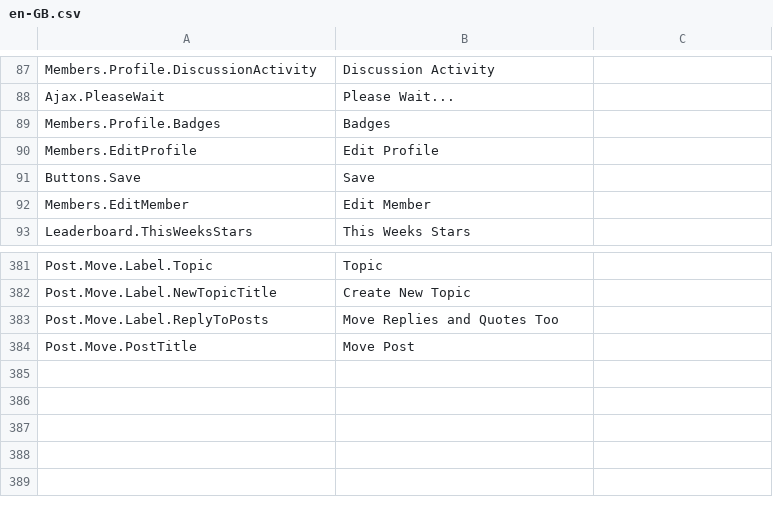
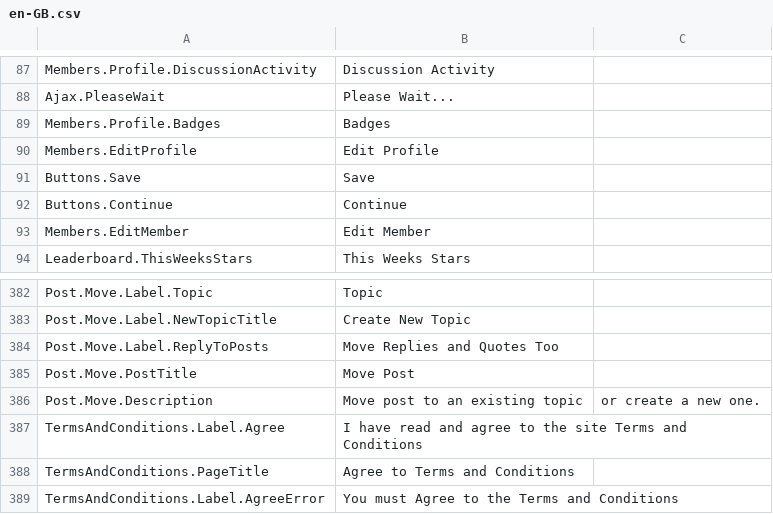
Before and after one commit to YodasMyDad/mvcforum, a CSV file: MVCForum.Website/Installer/en-GB.csv, drawn as a sheet; only a part is shown, gaps mark what is left out.

Commit message:
Added new optional Agree To Terms and Conditions feature

```diff
--- a/MVCForum.Website/Installer/en-GB.csv
+++ b/MVCForum.Website/Installer/en-GB.csv
@@ -91,2 +91,3 @@ Members.EditProfile,Edit Profile
 Buttons.Save,Save
+Buttons.Continue,Continue
 Members.EditMember,Edit Member
@@ -384 +385,5 @@ Post.Move.Label.ReplyToPosts,Move Replies and Quotes Too
 Post.Move.PostTitle,Move Post
+Post.Move.Description,Move post to an existing topic, or create a new one.
+TermsAndConditions.Label.Agree,I have read and agree to the site Terms and Conditions
+TermsAndConditions.PageTitle,Agree to Terms and Conditions
+TermsAndConditions.Label.AgreeError,You must Agree to the Terms and Conditions
```
Also changed, not shown: 17 other files.
